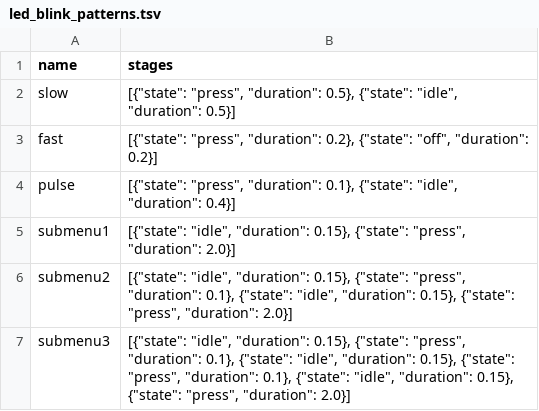
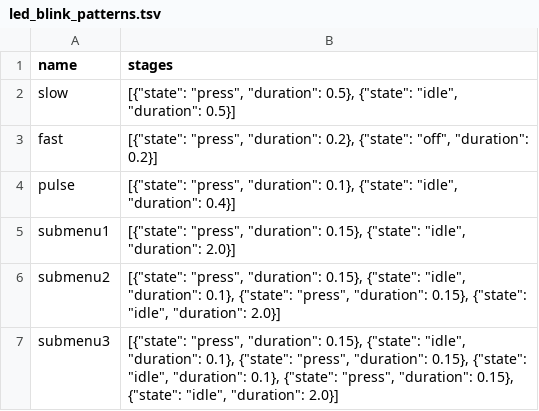
Before and after one commit to soulexx/TOUCHDESIGNER, a TSV file: io/led_blink_patterns.tsv, drawn as a sheet.

```diff
--- a/io/led_blink_patterns.tsv
+++ b/io/led_blink_patterns.tsv
@@ -4,4 +4,4 @@ fast	[{"state": "press", "duration": 0.2}, {"state": "off", "duration": 0.2}]
 pulse	[{"state": "press", "duration": 0.1}, {"state": "idle", "duration": 0.4}]
-submenu1	[{"state": "idle", "duration": 0.15}, {"state": "press", "duration": 2.0}]
-submenu2	[{"state": "idle", "duration": 0.15}, {"state": "press", "duration": 0.1}, {"state": "idle", "duration": 0.15}, {"state": "press", "duration": 2.0}]
-submenu3	[{"state": "idle", "duration": 0.15}, {"state": "press", "duration": 0.1}, {"state": "idle", "duration": 0.15}, {"state": "press", "duration": 0.1}, {"state": "idle", "duration": 0.15}, {"state": "press", "duration": 2.0}]
+submenu1	[{"state": "press", "duration": 0.15}, {"state": "idle", "duration": 2.0}]
+submenu2	[{"state": "press", "duration": 0.15}, {"state": "idle", "duration": 0.1}, {"state": "press", "duration": 0.15}, {"state": "idle", "duration": 2.0}]
+submenu3	[{"state": "press", "duration": 0.15}, {"state": "idle", "duration": 0.1}, {"state": "press", "duration": 0.15}, {"state": "idle", "duration": 0.1}, {"state": "press", "duration": 0.15}, {"state": "idle", "duration": 2.0}]
```
Also changed, not shown: 1 other file.
